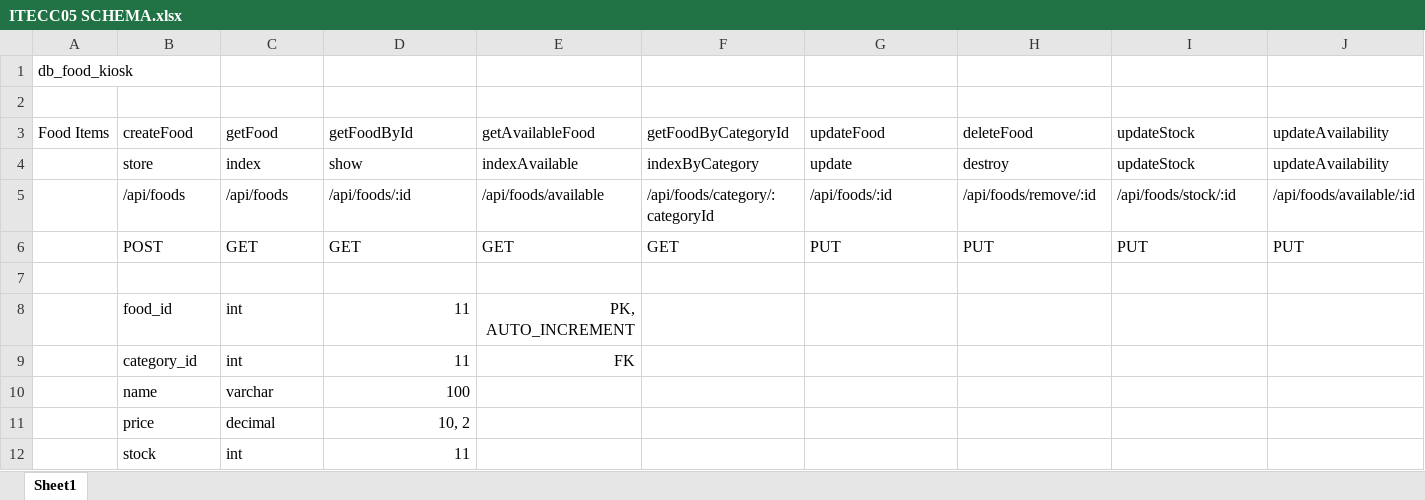
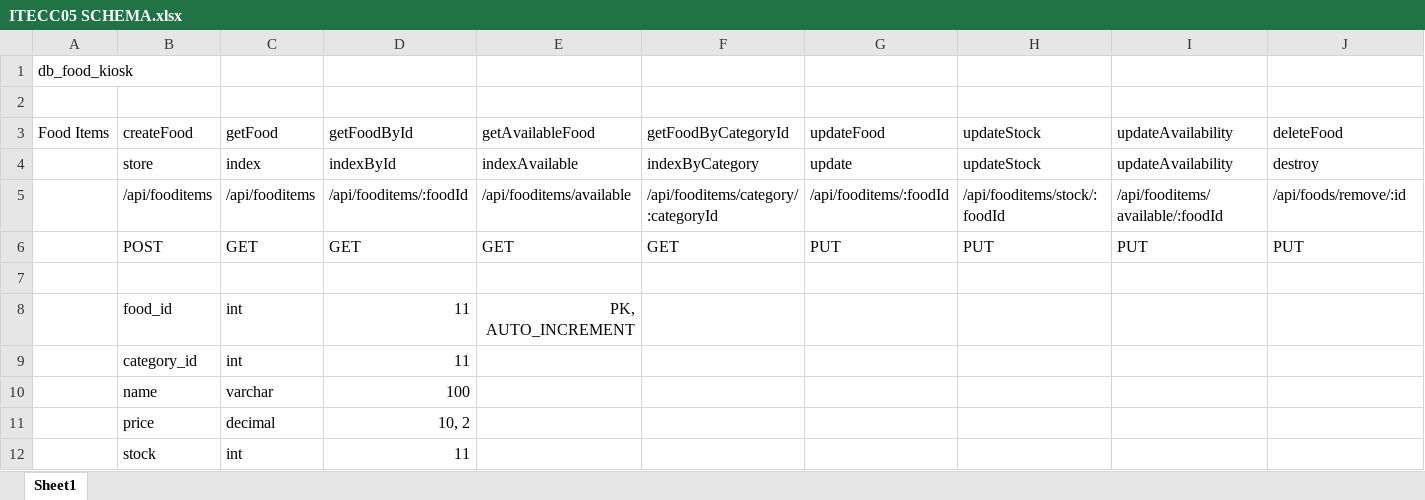
Before and after one commit to liampaul-07/itek05_collab, an Excel workbook: Final Outputs/Schema and Workflow/ITECC05 SCHEMA.xlsx, sheet Sheet1, drawn as a sheet; only a part is shown; values as stored, in another font and other column widths than the file's, no borders; the diff names each change by its address in the sheet, - before the commit and + after, or states it on an @@ line.

Commit message:
Added validation in FoodItem files

```diff
--- a/Final Outputs/Schema and Workflow/ITECC05 SCHEMA.xlsx (sheet Sheet1)
+++ b/Final Outputs/Schema and Workflow/ITECC05 SCHEMA.xlsx (sheet Sheet1)
-H3: deleteFood
+H3: updateStock
-I3:I4: updateStock
+I3:I4: updateAvailability
-J3: updateAvailability
+J3: deleteFood
-D4: show
+D4: indexById
-H4: destroy
+H4: updateStock
-J4: updateAvailability
+J4: destroy
-B5: /api/foods
+B5: /api/fooditems
-C5: /api/foods
+C5: /api/fooditems
-D5: /api/foods/:id
+D5: /api/fooditems/:foodId
-E5: /api/foods/available
+E5: /api/fooditems/available
-F5: /api/foods/category/:categoryId
+F5: /api/fooditems/category/:categoryId
-G5: /api/foods/:id
+G5: /api/fooditems/:foodId
-H5: /api/foods/remove/:id
+H5: /api/fooditems/stock/:foodId
-I5: /api/foods/stock/:id
+I5: /api/fooditems/available/:foodId
-J5: /api/foods/available/:id
+J5: /api/foods/remove/:id
-E9: FK
+E9: (empty)
```
Also changed, not shown: 3 other files.
